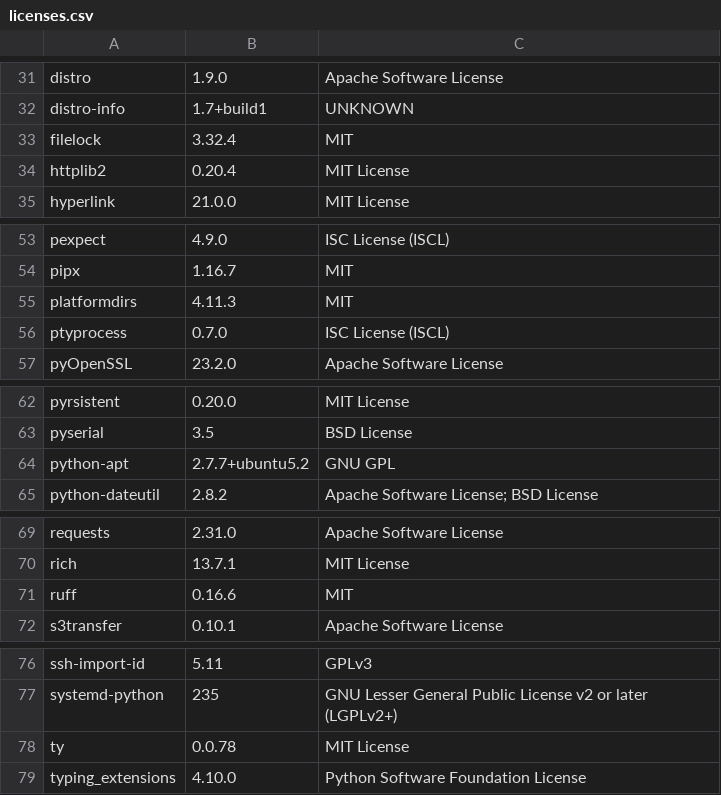
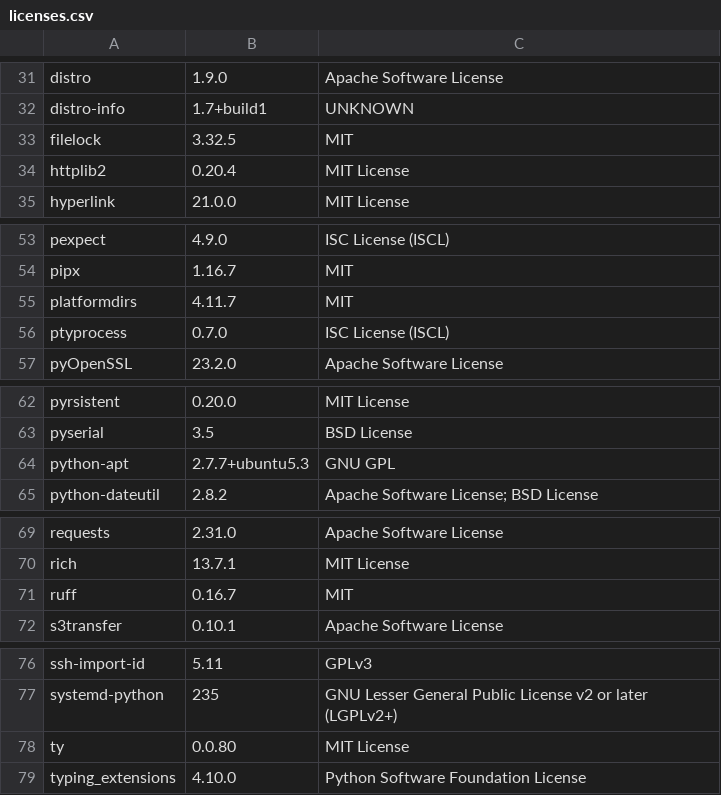
Before and after one commit to RokctAI/orbit, a CSV file: licenses.csv, drawn as a sheet; only a part is shown, gaps mark what is left out.

```diff
--- a/licenses.csv
+++ b/licenses.csv
@@ -32,3 +32,3 @@
 "distro-info","1.7+build1","UNKNOWN"
-"filelock","3.32.4","MIT"
+"filelock","3.32.5","MIT"
 "httplib2","0.20.4","MIT License"
@@ -54,3 +54,3 @@
 "pipx","1.16.7","MIT"
-"platformdirs","4.11.3","MIT"
+"platformdirs","4.11.7","MIT"
 "ptyprocess","0.7.0","ISC License (ISCL)"
@@ -63,3 +63,3 @@
 "pyserial","3.5","BSD License"
-"python-apt","2.7.7+ubuntu5.2","GNU GPL"
+"python-apt","2.7.7+ubuntu5.3","GNU GPL"
 "python-dateutil","2.8.2","Apache Software License; BSD License"
@@ -70,3 +70,3 @@
 "rich","13.7.1","MIT License"
-"ruff","0.16.6","MIT"
+"ruff","0.16.7","MIT"
 "s3transfer","0.10.1","Apache Software License"
@@ -77,3 +77,3 @@
 "systemd-python","235","GNU Lesser General Public License v2 or later (LGPLv2+)"
-"ty","0.0.78","MIT License"
+"ty","0.0.80","MIT License"
 "typing_extensions","4.10.0","Python Software Foundation License"
```
